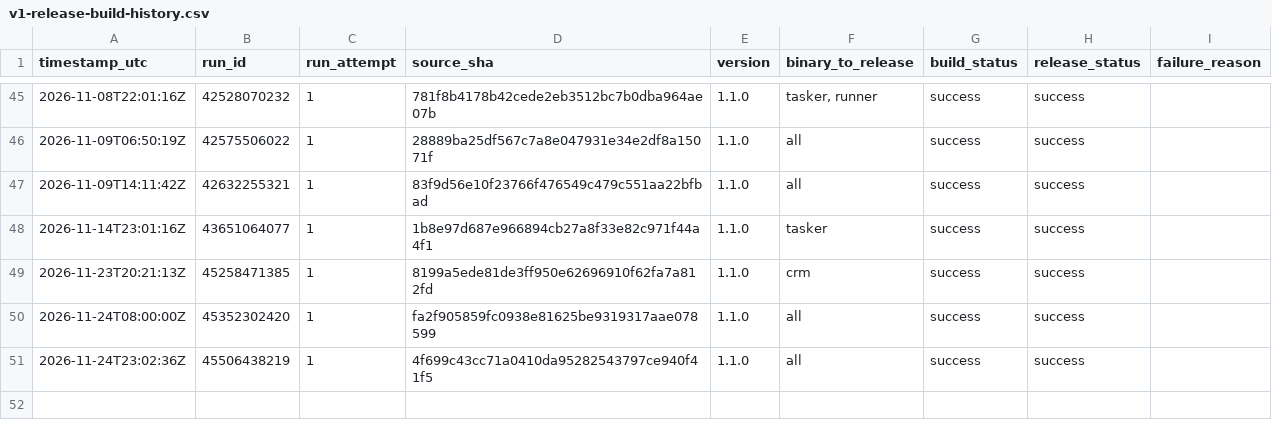
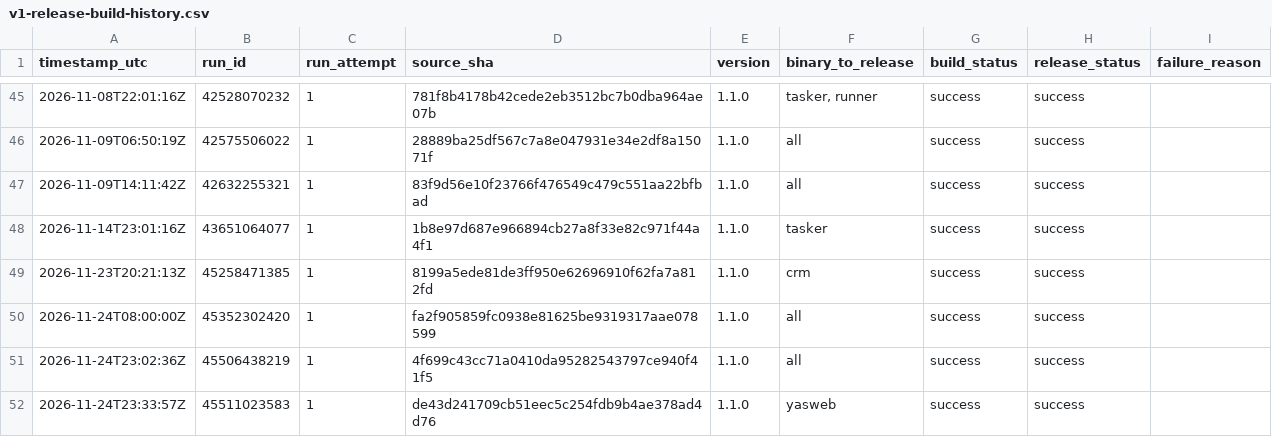
Before and after one commit to Mahmoudiismail/crm, a CSV file: md/plans/v1-release-build-history.csv, drawn as a sheet; only a part is shown, gaps mark what is left out; the diff names each change by its address in the sheet, - before the commit and + after, or states it on an @@ line.

```diff
--- a/md/plans/v1-release-build-history.csv
+++ b/md/plans/v1-release-build-history.csv
+row 52: 2026-11-24T23:33:57Z | 45511023583 | 1 | de43d241709cb51eec5c254fdb9b4ae378ad4d76 | 1.1.0 | yasweb | success | success
```
